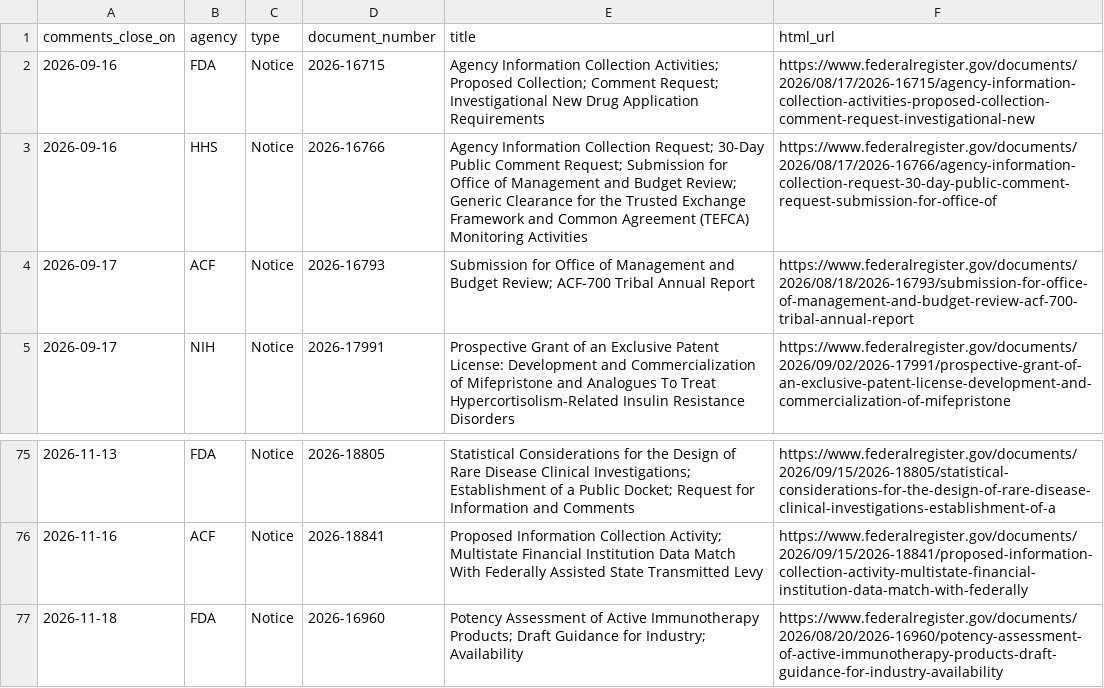
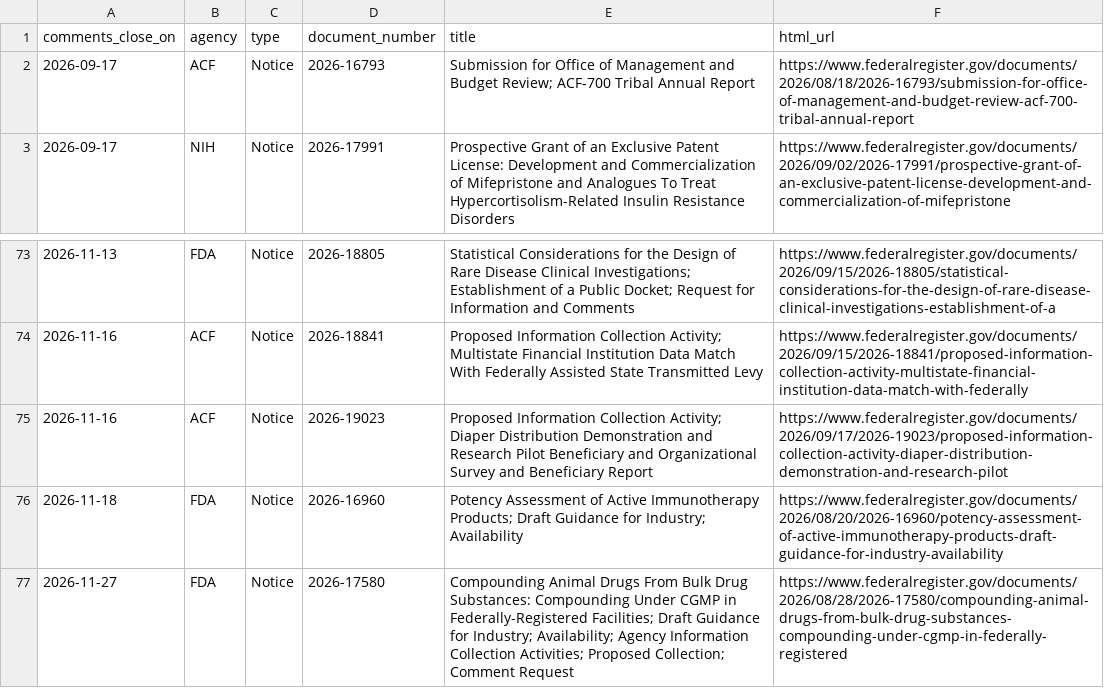
Before and after one commit to grokbotops/fr-deadline-board, a CSV file: deadlines.csv, drawn as a sheet; only a part is shown, gaps mark what is left out; the shorter side is filled out with more unchanged rows.

Commit message:
Thu 2026-09-17 board refresh + week-in-review
Post Wed-close: open deadlines 81; ship week-in-review.html with $49/$79 CTAs; refresh this-week, what-closed, ICS, index.

```diff
--- a/deadlines.csv
+++ b/deadlines.csv
@@ -1,4 +1,2 @@
 comments_close_on,agency,type,document_number,title,html_url
-2026-09-16,FDA,Notice,2026-16715,Agency Information Collection Activities; Proposed Collection; Comment Request; Investigational New Drug Application Requirements,https://www.federalregister.gov/documents/2026/08/17/2026-16715/agency-information-collection-activities-proposed-collection-comment-request-investigational-new
-2026-09-16,HHS,Notice,2026-16766,Agency Information Collection Request; 30-Day Public Comment Request; Submission for Office of Management and Budget Review; Generic Clearance for the Trusted Exchange Framework and Common Agreement (TEFCA) Monitoring Activities,https://www.federalregister.gov/documents/2026/08/17/2026-16766/agency-information-collection-request-30-day-public-comment-request-submission-for-office-of
 2026-09-17,ACF,Notice,2026-16793,Submission for Office of Management and Budget Review; ACF-700 Tribal Annual Report,https://www.federalregister.gov/documents/2026/08/18/2026-16793/submission-for-office-of-management-and-budget-review-acf-700-tribal-annual-report
@@ -76,2 +74,3 @@ comments_close_on,agency,type,document_number,title,html_url
 2026-11-16,ACF,Notice,2026-18841,Proposed Information Collection Activity; Multistate Financial Institution Data Match With Federally Assisted State Transmitted Levy,https://www.federalregister.gov/documents/2026/09/15/2026-18841/proposed-information-collection-activity-multistate-financial-institution-data-match-with-federally
+2026-11-16,ACF,Notice,2026-19023,Proposed Information Collection Activity; Diaper Distribution Demonstration and Research Pilot Beneficiary and Organizational Survey and Beneficiary Report,https://www.federalregister.gov/documents/2026/09/17/2026-19023/proposed-information-collection-activity-diaper-distribution-demonstration-and-research-pilot
 2026-11-18,FDA,Notice,2026-16960,Potency Assessment of Active Immunotherapy Products; Draft Guidance for Industry; Availability,https://www.federalregister.gov/documents/2026/08/20/2026-16960/potency-assessment-of-active-immunotherapy-products-draft-guidance-for-industry-availability
```
Also changed, not shown: 7 other files.
